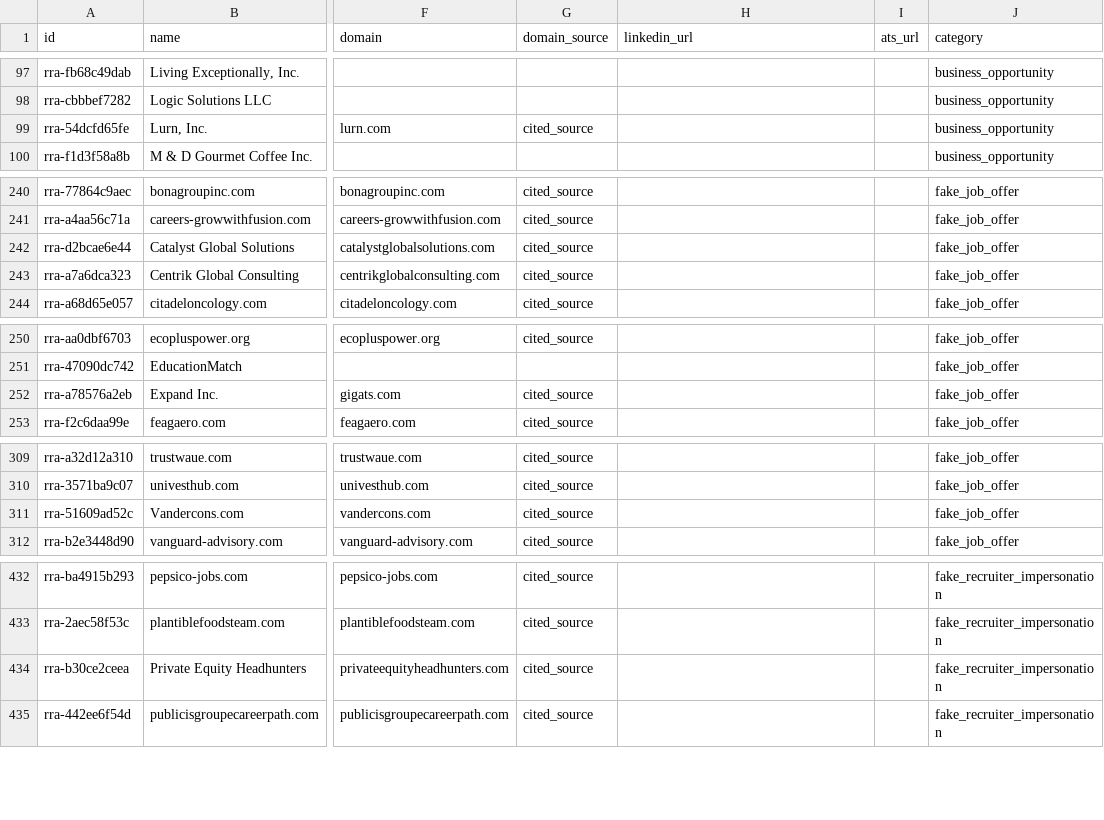
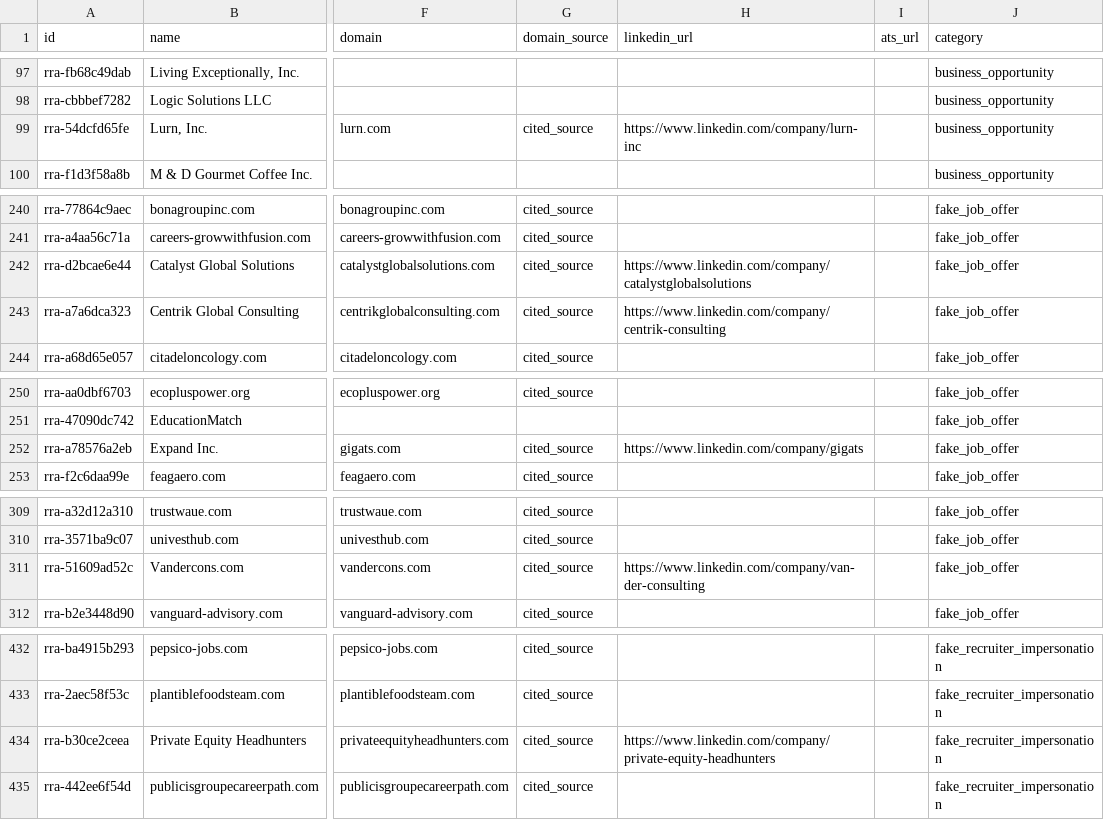
Before and after one commit to OfficialRRA/job-scam-companies, a CSV file: data/companies.csv, drawn as a sheet; only a part is shown, gaps mark what is left out; the diff covers the shown part only; the diff names each change by its address in the sheet, - before the commit and + after, or states it on an @@ line.

```diff
--- a/data/companies.csv
+++ b/data/companies.csv
-H99 (linkedin_url): (empty)
+H99 (linkedin_url): https://www.linkedin.com/company/lurn-inc
-H242 (linkedin_url): (empty)
+H242 (linkedin_url): https://www.linkedin.com/company/catalystglobalsolutions
-H243 (linkedin_url): (empty)
+H243 (linkedin_url): https://www.linkedin.com/company/centrik-consulting
-H252 (linkedin_url): (empty)
+H252 (linkedin_url): https://www.linkedin.com/company/gigats
-H311 (linkedin_url): (empty)
+H311 (linkedin_url): https://www.linkedin.com/company/van-der-consulting
-H434 (linkedin_url): (empty)
+H434 (linkedin_url): https://www.linkedin.com/company/private-equity-headhunters
```
Also changed, not shown: 40 edited cells elsewhere in this file, 6 other files.
